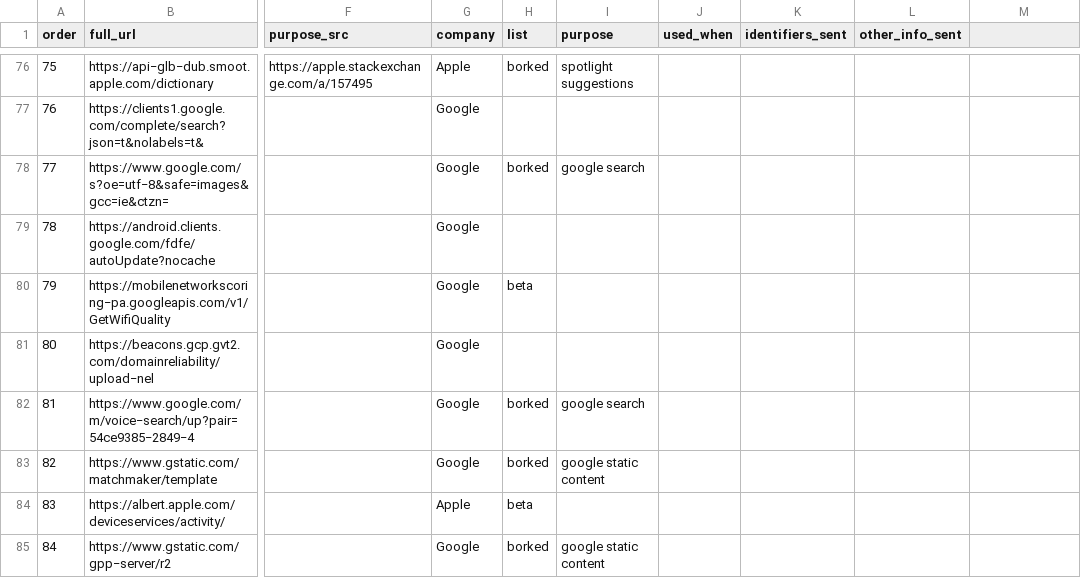
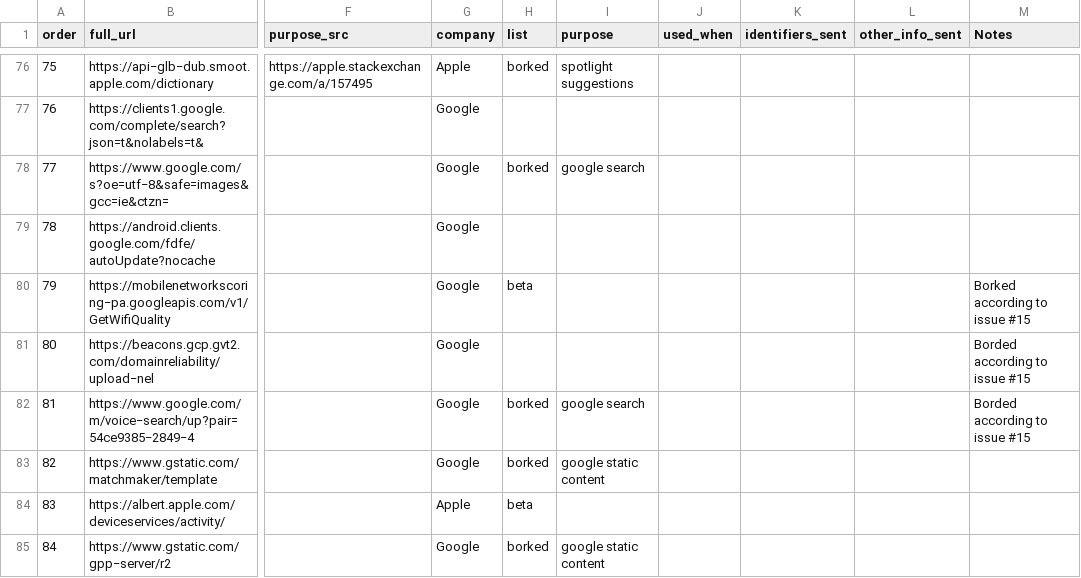
Before and after one commit to MoralCode/pihole-antitelemetry, a CSV file: domains.csv, drawn as a sheet; only a part is shown, gaps mark what is left out; the diff names each change by its address in the sheet, - before the commit and + after, or states it on an @@ line.

Commit message:
add notes column to CSV for citing issue numbers

```diff
--- a/domains.csv
+++ b/domains.csv
-M1: (empty)
+M1: Notes
-M80 (Notes): (empty)
+M80 (Notes): Borked according to issue #15
-M81:M82 (Notes): (empty)
+M81:M82 (Notes): Borded according to issue #15
```
